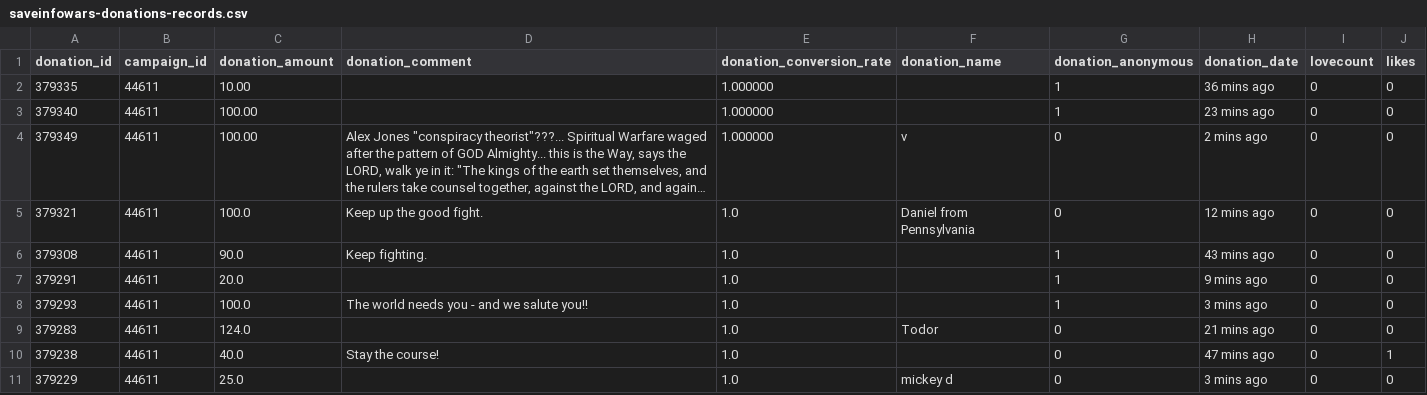
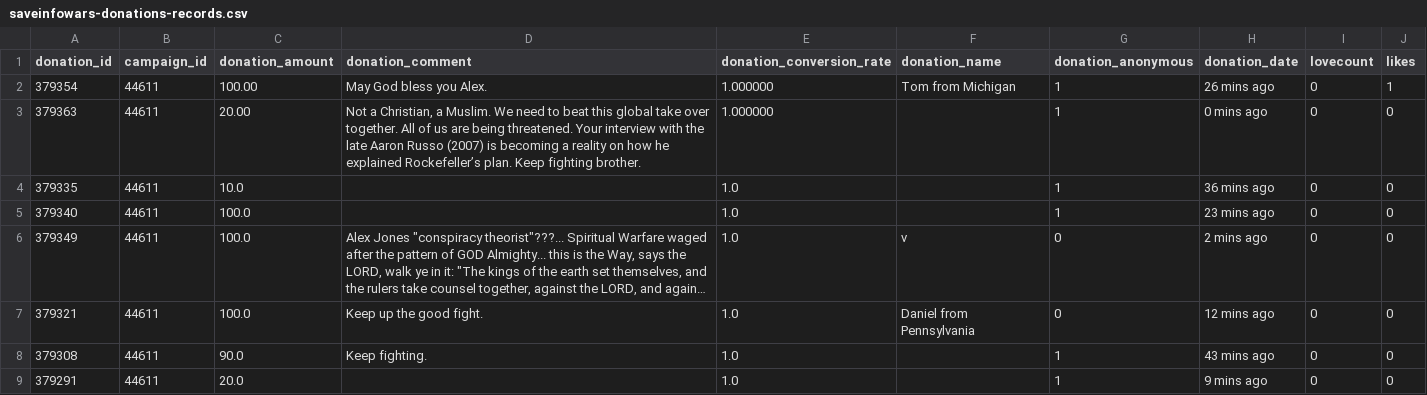
Before and after one commit to Egarok/SaveInfoWarsScraper, a CSV file: data/saveinfowars-donations-records.csv, drawn as a sheet; only a part is shown; the shorter side is filled out with more unchanged rows; long unchanged cells end in …; addresses are those after the commit; the diff names each change by its address in the sheet, - before the commit and + after, or states it on an @@ line.

Commit message:
Latest data: Mon Nov 29 13:39:32 UTC 2021

```diff
--- a/data/saveinfowars-donations-records.csv
+++ b/data/saveinfowars-donations-records.csv
+row 2: 379354 | 44611 | 100.00 | May God bless you Alex. | 1.000000 | Tom from Michigan | 1 | 26 mins ago | 0 | 1
+row 3: 379363 | 44611 | 20.00 | Not a Christian, a Muslim. We need to beat this global take over together. All of us are being threatened. Your interview with the late Aaron Russo (2007) is becoming a reality on how he explained Rockefeller’s plan. Keep fighting brother. | 1.000000 |  | 1 | 0 mins ago | 0 | 0
-C4 (donation_amount): 10.00
+C4 (donation_amount): 10.0
-E4:E6 (donation_conversion_rate): 1.000000
+E4:E6 (donation_conversion_rate): 1.0
-C5:C6 (donation_amount): 100.00
+C5:C6 (donation_amount): 100.0
```
